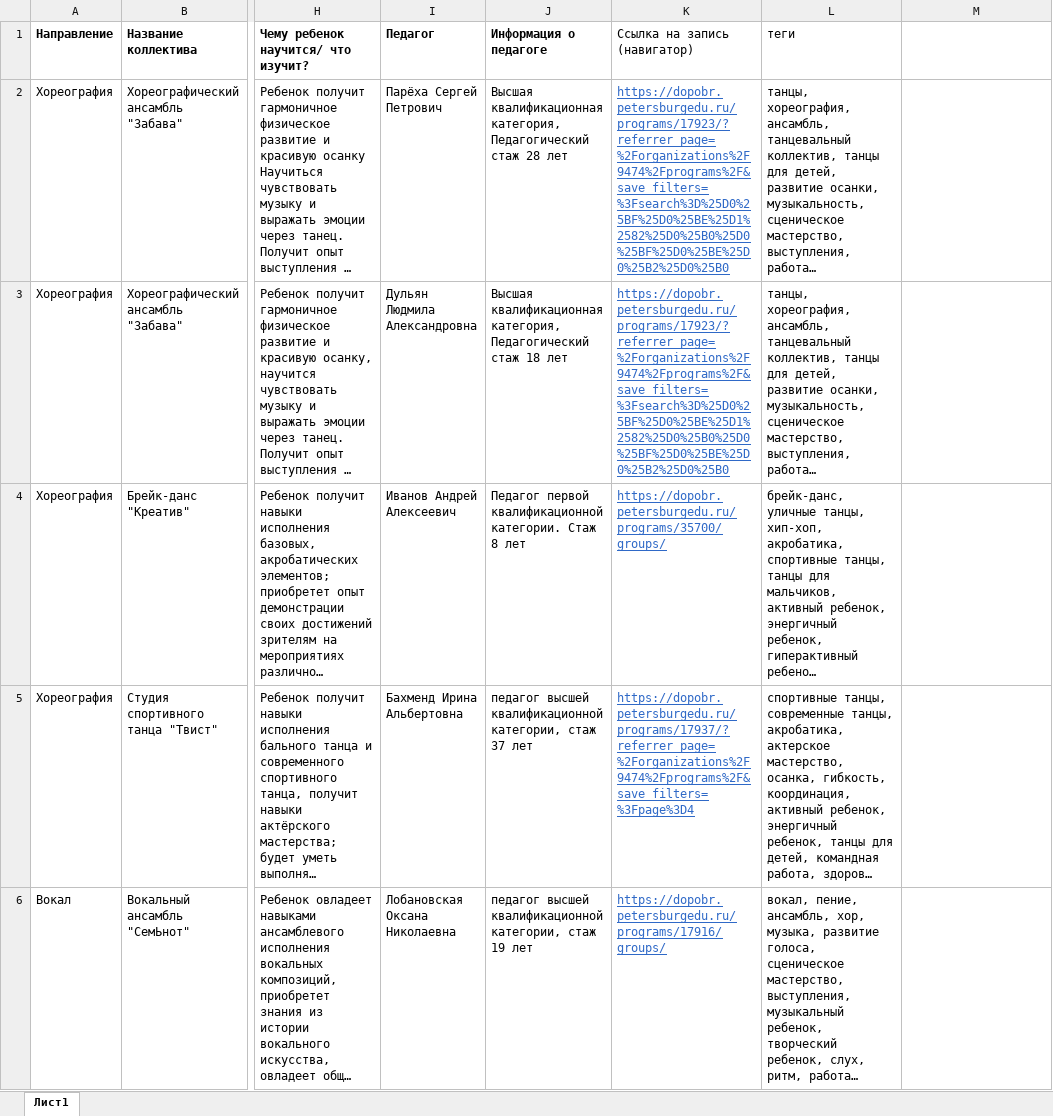
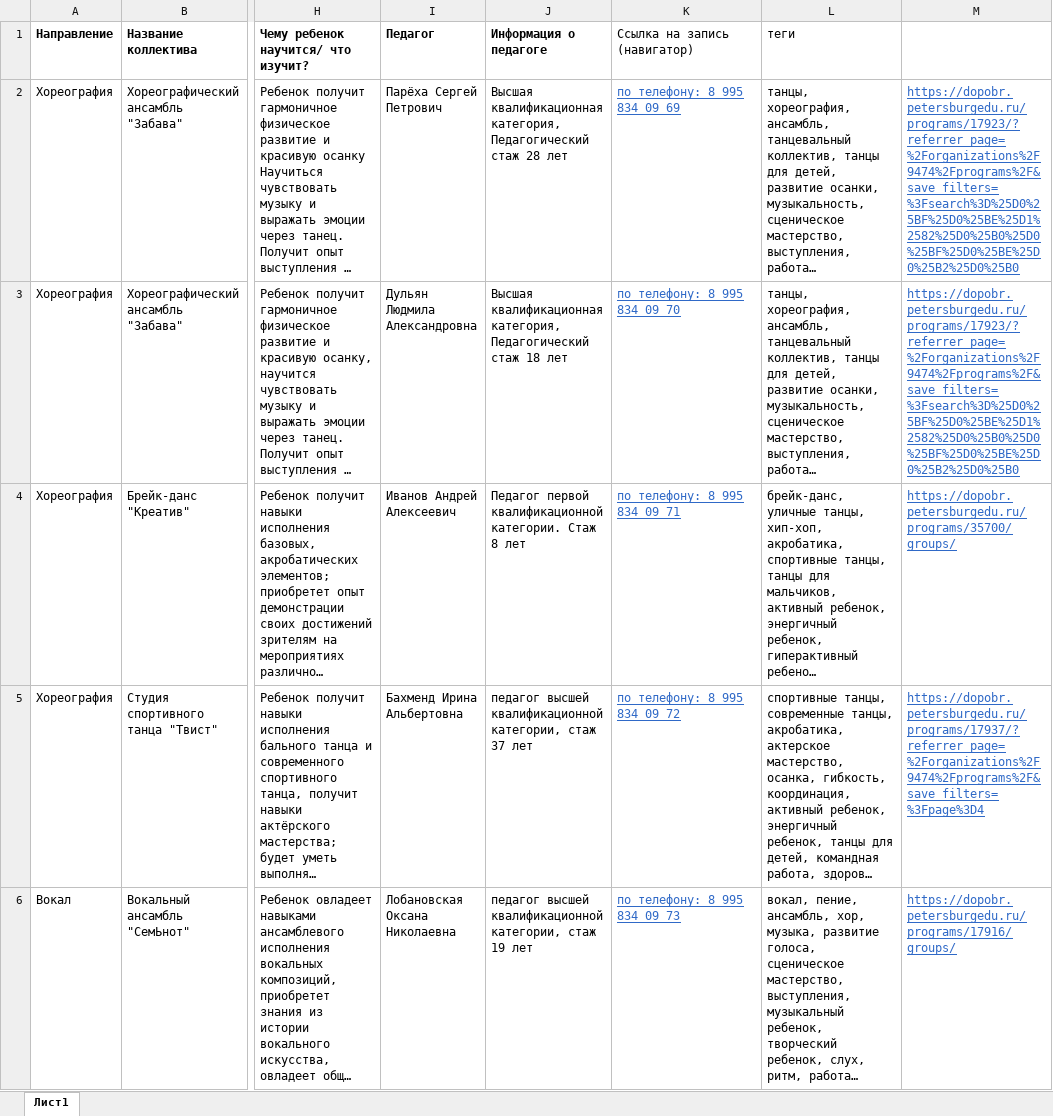
Before and after one commit to nonodoubt/ai_assistant_education, an Excel workbook: data/programs.xlsx, sheet Лист1, drawn as a sheet; only a part is shown, gaps mark what is left out; long unchanged cells end in …; values as stored, in another font and other column widths than the file's, no borders; the diff covers the shown part only; the diff names each change by its address in the sheet, - before the commit and + after, or states it on an @@ line.

Commit message:
ссылка на запись в зависимости от телефон или ссылка

```diff
--- a/data/programs.xlsx (sheet Лист1)
+++ b/data/programs.xlsx (sheet Лист1)
-K2 (Ссылка на запись (навигатор)): https://dopobr.petersburgedu.ru/programs/17923/?referrer_page=%2Forganizations%2F9474%2Fprograms%2F&save_filters=%3Fsearch%3D%25D0%25BF%25D0%25BE%25D1%2582%25D0%25B0%25D0%25BF%25D0%25BE%25D0%25B2%25D0%25B0
+K2 (Ссылка на запись (навигатор)): по телефону: 8 995 834 09 69
-M2:M3: (empty)
+M2:M3: https://dopobr.petersburgedu.ru/programs/17923/?referrer_page=%2Forganizations%2F9474%2Fprograms%2F&save_filters=%3Fsearch%3D%25D0%25BF%25D0%25BE%25D1%2582%25D0%25B0%25D0%25BF%25D0%25BE%25D0%25B2%25D0%25B0
-K3 (Ссылка на запись (навигатор)): https://dopobr.petersburgedu.ru/programs/17923/?referrer_page=%2Forganizations%2F9474%2Fprograms%2F&save_filters=%3Fsearch%3D%25D0%25BF%25D0%25BE%25D1%2582%25D0%25B0%25D0%25BF%25D0%25BE%25D0%25B2%25D0%25B0
+K3 (Ссылка на запись (навигатор)): по телефону: 8 995 834 09 70
-K4 (Ссылка на запись (навигатор)): https://dopobr.petersburgedu.ru/programs/35700/groups/
+K4 (Ссылка на запись (навигатор)): по телефону: 8 995 834 09 71
-M4: (empty)
+M4: https://dopobr.petersburgedu.ru/programs/35700/groups/
-K5 (Ссылка на запись (навигатор)): https://dopobr.petersburgedu.ru/programs/17937/?referrer_page=%2Forganizations%2F9474%2Fprograms%2F&save_filters=%3Fpage%3D4
+K5 (Ссылка на запись (навигатор)): по телефону: 8 995 834 09 72
-M5: (empty)
+M5: https://dopobr.petersburgedu.ru/programs/17937/?referrer_page=%2Forganizations%2F9474%2Fprograms%2F&save_filters=%3Fpage%3D4
-K6 (Ссылка на запись (навигатор)): https://dopobr.petersburgedu.ru/programs/17916/groups/
+K6 (Ссылка на запись (навигатор)): по телефону: 8 995 834 09 73
-M6: (empty)
+M6: https://dopobr.petersburgedu.ru/programs/17916/groups/
```
Also changed, not shown: 64 edited cells elsewhere in this sheet, 3 other files.
